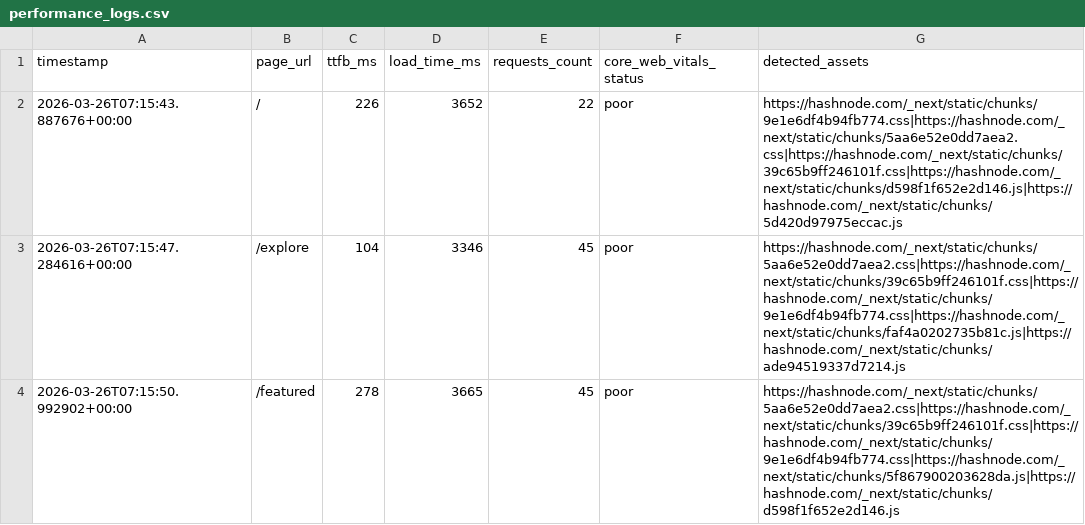
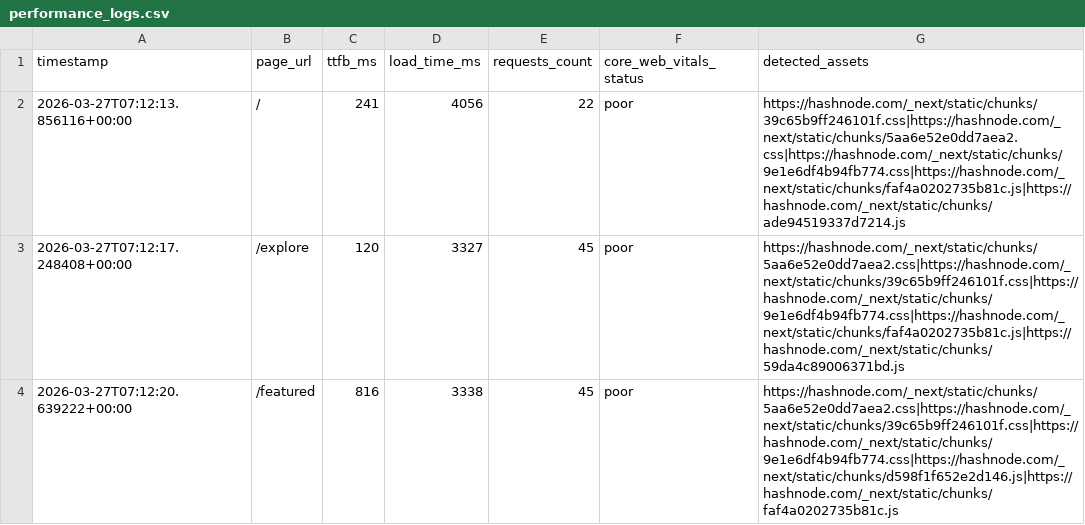
Before and after one commit to Niswan028/ai_ops_workflow_governor, a CSV file: data/performance_logs.csv, drawn as a sheet.

```diff
--- a/data/performance_logs.csv
+++ b/data/performance_logs.csv
@@ -1,4 +1,4 @@
 timestamp,page_url,ttfb_ms,load_time_ms,requests_count,core_web_vitals_status,detected_assets
-2026-03-26T07:15:43.887676+00:00,/,226,3652,22,poor,https://hashnode.com/_next/static/chunks/9e1e6df4b94fb774.css|https://hashnode.com/_next/static/chunks/5aa6e52e0dd7aea2.css|https://hashnode.com/_next/static/chunks/39c65b9ff246101f.css|https://hashnode.com/_next/static/chunks/d598f1f652e2d146.js|https://hashnode.com/_next/static/chunks/5d420d97975eccac.js
-2026-03-26T07:15:47.284616+00:00,/explore,104,3346,45,poor,https://hashnode.com/_next/static/chunks/5aa6e52e0dd7aea2.css|https://hashnode.com/_next/static/chunks/39c65b9ff246101f.css|https://hashnode.com/_next/static/chunks/9e1e6df4b94fb774.css|https://hashnode.com/_next/static/chunks/faf4a0202735b81c.js|https://hashnode.com/_next/static/chunks/ade94519337d7214.js
-2026-03-26T07:15:50.992902+00:00,/featured,278,3665,45,poor,https://hashnode.com/_next/static/chunks/5aa6e52e0dd7aea2.css|https://hashnode.com/_next/static/chunks/39c65b9ff246101f.css|https://hashnode.com/_next/static/chunks/9e1e6df4b94fb774.css|https://hashnode.com/_next/static/chunks/5f867900203628da.js|https://hashnode.com/_next/static/chunks/d598f1f652e2d146.js
+2026-03-27T07:12:13.856116+00:00,/,241,4056,22,poor,https://hashnode.com/_next/static/chunks/39c65b9ff246101f.css|https://hashnode.com/_next/static/chunks/5aa6e52e0dd7aea2.css|https://hashnode.com/_next/static/chunks/9e1e6df4b94fb774.css|https://hashnode.com/_next/static/chunks/faf4a0202735b81c.js|https://hashnode.com/_next/static/chunks/ade94519337d7214.js
+2026-03-27T07:12:17.248408+00:00,/explore,120,3327,45,poor,https://hashnode.com/_next/static/chunks/5aa6e52e0dd7aea2.css|https://hashnode.com/_next/static/chunks/39c65b9ff246101f.css|https://hashnode.com/_next/static/chunks/9e1e6df4b94fb774.css|https://hashnode.com/_next/static/chunks/faf4a0202735b81c.js|https://hashnode.com/_next/static/chunks/59da4c89006371bd.js
+2026-03-27T07:12:20.639222+00:00,/featured,816,3338,45,poor,https://hashnode.com/_next/static/chunks/5aa6e52e0dd7aea2.css|https://hashnode.com/_next/static/chunks/39c65b9ff246101f.css|https://hashnode.com/_next/static/chunks/9e1e6df4b94fb774.css|https://hashnode.com/_next/static/chunks/d598f1f652e2d146.js|https://hashnode.com/_next/static/chunks/faf4a0202735b81c.js
```
Also changed, not shown: data/performance_logs_history.csv, 3 other files.
